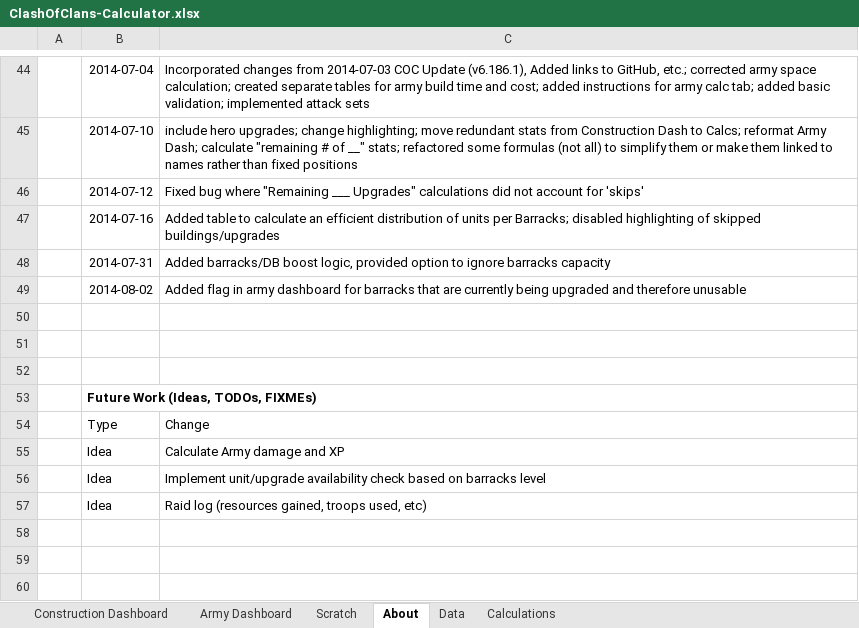
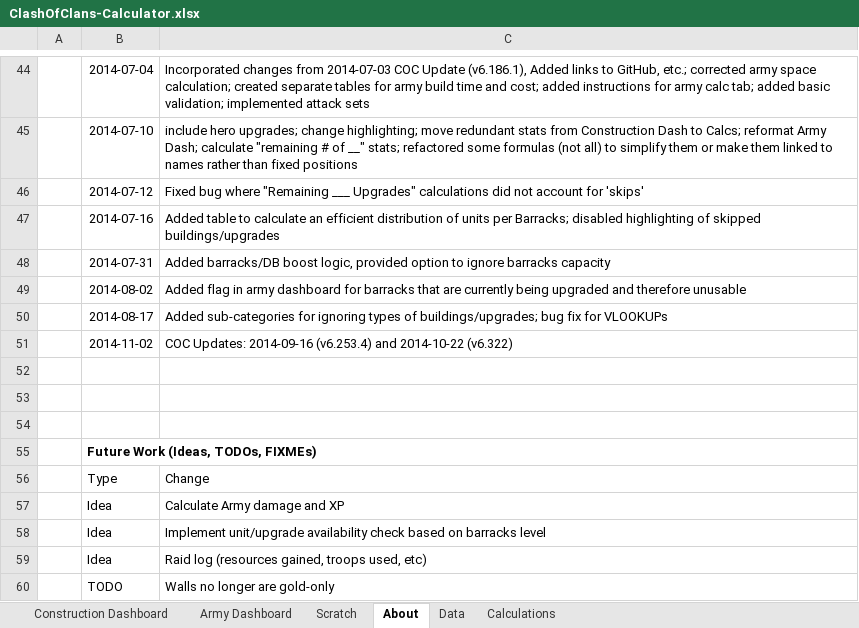
Before and after one commit to straxhaber/clashofclans-calculator, an Excel workbook: ClashOfClans-Calculator.xlsx, sheet About, drawn as a sheet; only a part is shown, gaps mark what is left out; values as stored, in another font and other column widths than the file's, no borders; the diff names each change by its address in the sheet, - before the commit and + after, or states it on an @@ line.

```diff
--- a/ClashOfClans-Calculator.xlsx (sheet About)
+++ b/ClashOfClans-Calculator.xlsx (sheet About)
+row 50:  | 2014-08-17 | Added sub-categories for ignoring types of buildings/upgrades; bug fix for VLOOKUPs
+row 51:  | 2014-11-02 | COC Updates: 2014-09-16 (v6.253.4) and 2014-10-22 (v6.322)
+row 60:  | TODO | Walls no longer are gold-only
```
Also changed, not shown: sheet Data, sheet Calculations, sheet Construction Dashboard, sheet Army Dashboard, formulas that keep their value, hidden cells.
